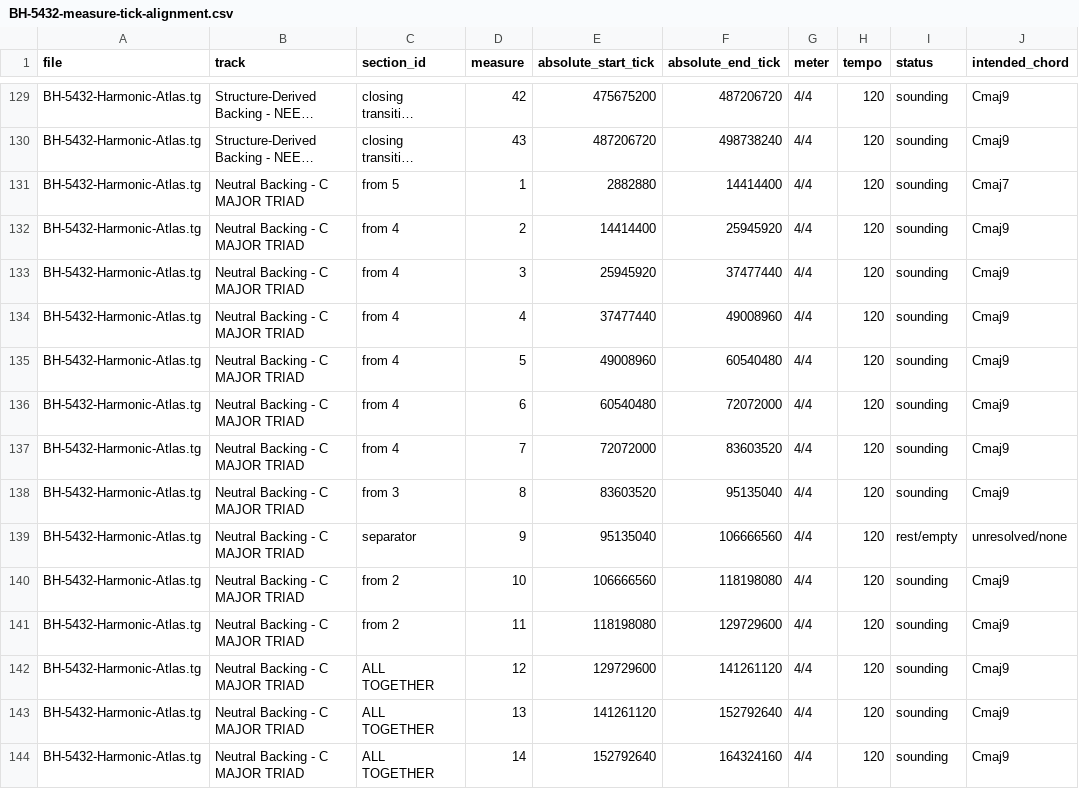
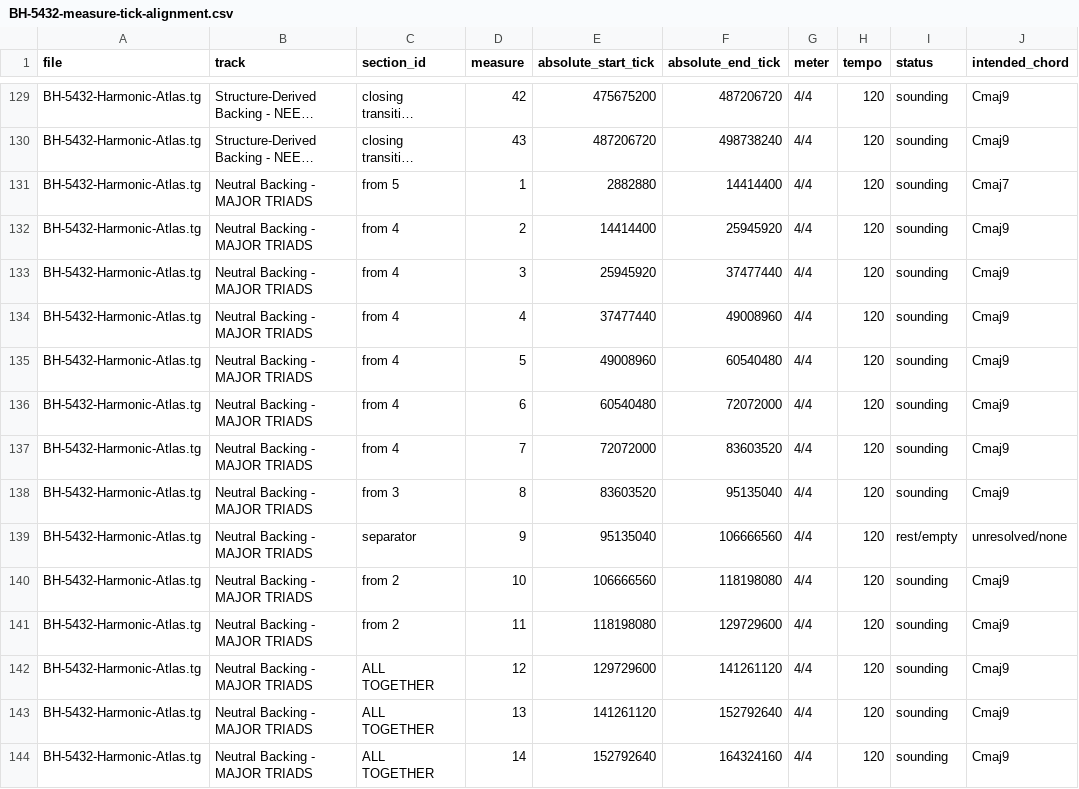
Before and after one commit to highlanderguitar/highlander-guitar, a CSV file: reviews/bh_5432/harmonic_atlas/BH-5432-measure-tick-alignment.csv, drawn as a sheet; only a part is shown, gaps mark what is left out; long unchanged cells end in …; the diff covers the shown part only; the diff names each change by its address in the sheet, - before the commit and + after, or states it on an @@ line.

```diff
--- a/reviews/bh_5432/harmonic_atlas/BH-5432-measure-tick-alignment.csv
+++ b/reviews/bh_5432/harmonic_atlas/BH-5432-measure-tick-alignment.csv
-B131:B144 (track): Neutral Backing - C MAJOR TRIAD
+B131:B144 (track): Neutral Backing - MAJOR TRIADS
```
Also changed, not shown: 71 edited cells elsewhere in this file, 20 other files.
